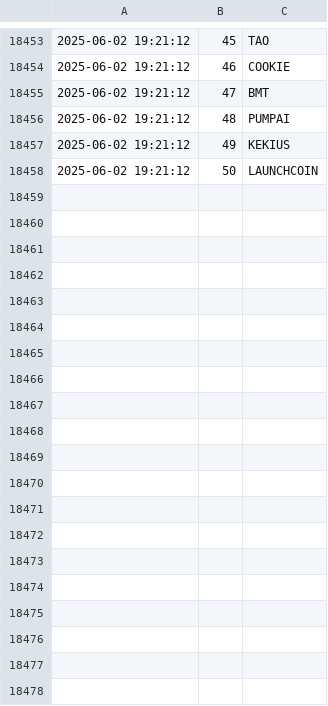
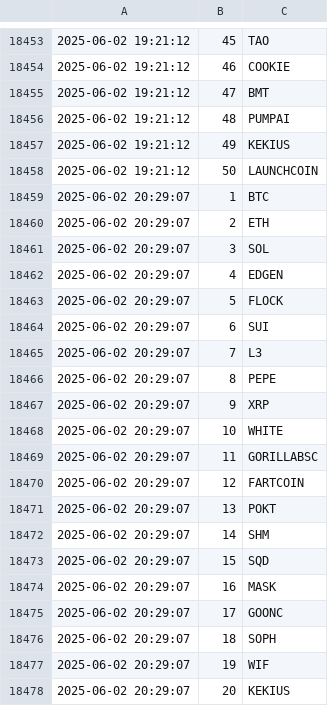
Before and after one commit to jan-mon/mexcrank, a CSV file: rankings.csv, drawn as a sheet; only a part is shown, gaps mark what is left out; the diff covers the shown part only.

```diff
--- a/rankings.csv
+++ b/rankings.csv
@@ -18458 +18458,21 @@
 2025-06-02 19:21:12,50,LAUNCHCOIN
+2025-06-02 20:29:07,1,BTC
+2025-06-02 20:29:07,2,ETH
+2025-06-02 20:29:07,3,SOL
+2025-06-02 20:29:07,4,EDGEN
+2025-06-02 20:29:07,5,FLOCK
+2025-06-02 20:29:07,6,SUI
+2025-06-02 20:29:07,7,L3
+2025-06-02 20:29:07,8,PEPE
+2025-06-02 20:29:07,9,XRP
+2025-06-02 20:29:07,10,WHITE
+2025-06-02 20:29:07,11,GORILLABSC
+2025-06-02 20:29:07,12,FARTCOIN
+2025-06-02 20:29:07,13,POKT
+2025-06-02 20:29:07,14,SHM
+2025-06-02 20:29:07,15,SQD
+2025-06-02 20:29:07,16,MASK
+2025-06-02 20:29:07,17,GOONC
+2025-06-02 20:29:07,18,SOPH
+2025-06-02 20:29:07,19,WIF
+2025-06-02 20:29:07,20,KEKIUS
```
Also changed, not shown: 30 added rows elsewhere in this file.
